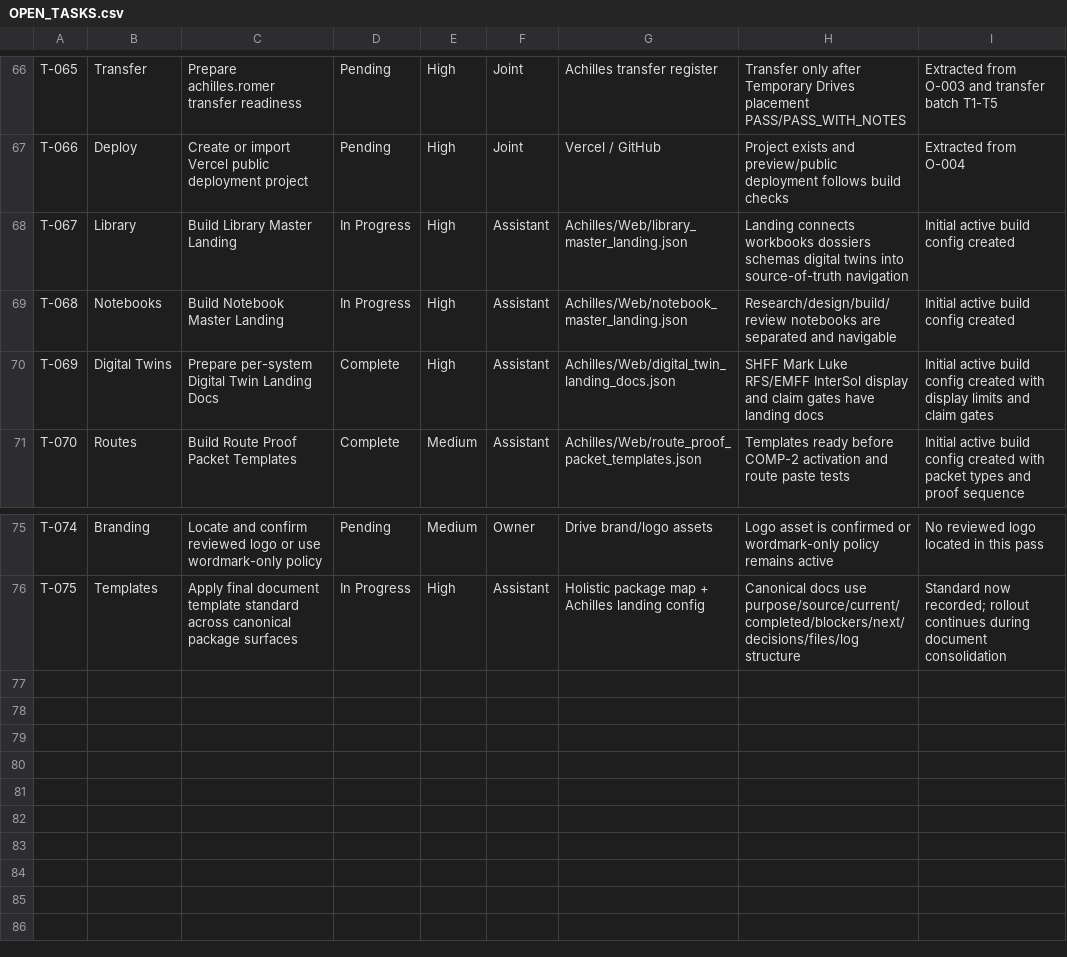
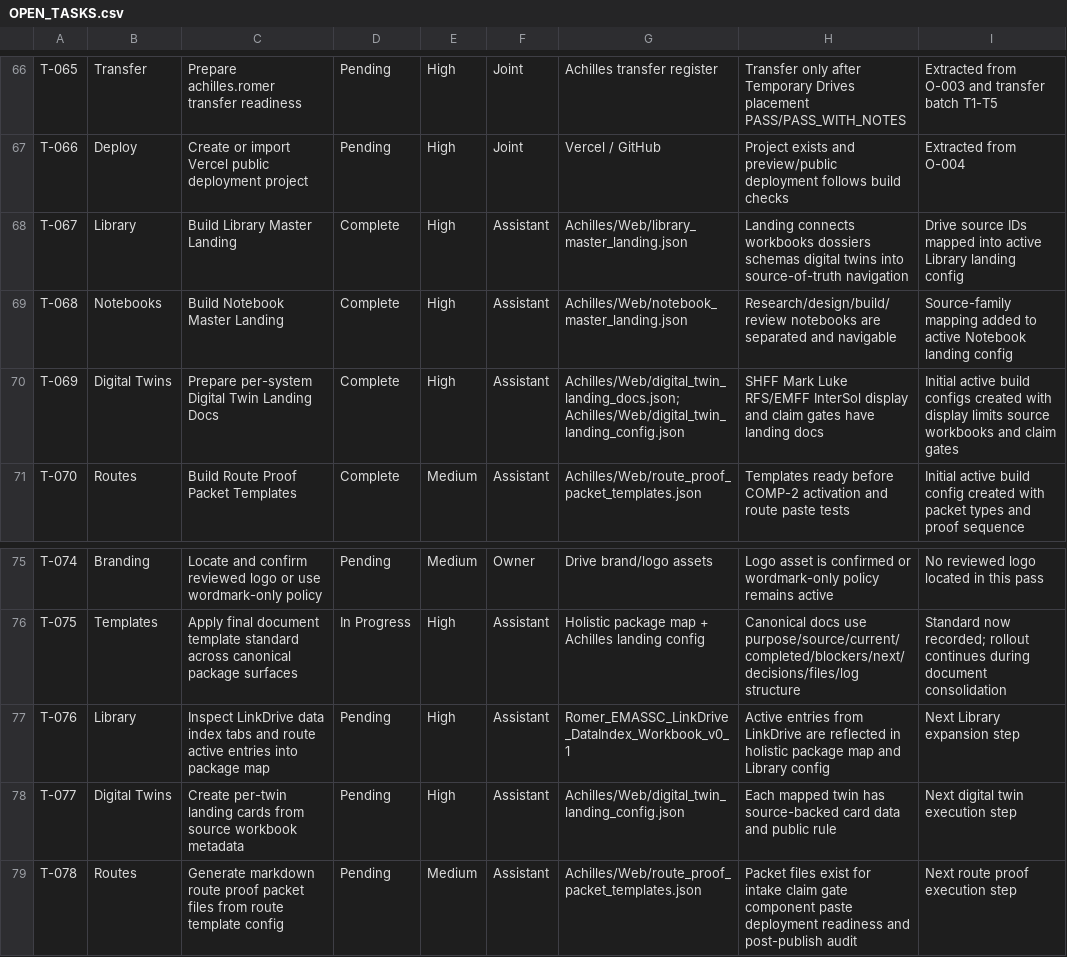
Before and after one commit to NCNBOUWER/Raphael, a CSV file: N^3/INTERNAL/registers/OPEN_TASKS.csv, drawn as a sheet; only a part is shown, gaps mark what is left out.

Commit message:
control: complete Library and Notebook landing mapping

```diff
--- a/N^3/INTERNAL/registers/OPEN_TASKS.csv
+++ b/N^3/INTERNAL/registers/OPEN_TASKS.csv
@@ -67,5 +67,5 @@ T-065,Transfer,Prepare achilles.romer transfer readiness,Pending,High,Joint,Achi
 T-066,Deploy,Create or import Vercel public deployment project,Pending,High,Joint,Vercel / GitHub,Project exists and preview/public deployment follows build checks,Extracted from O-004
-T-067,Library,Build Library Master Landing,In Progress,High,Assistant,Achilles/Web/library_master_landing.json,Landing connects workbooks dossiers schemas digital twins into source-of-truth navigation,Initial active build config created
-T-068,Notebooks,Build Notebook Master Landing,In Progress,High,Assistant,Achilles/Web/notebook_master_landing.json,Research/design/build/review notebooks are separated and navigable,Initial active build config created
-T-069,Digital Twins,Prepare per-system Digital Twin Landing Docs,Complete,High,Assistant,Achilles/Web/digital_twin_landing_docs.json,SHFF Mark Luke RFS/EMFF InterSol display and claim gates have landing docs,Initial active build config created with display limits and claim gates
+T-067,Library,Build Library Master Landing,Complete,High,Assistant,Achilles/Web/library_master_landing.json,Landing connects workbooks dossiers schemas digital twins into source-of-truth navigation,Drive source IDs mapped into active Library landing config
+T-068,Notebooks,Build Notebook Master Landing,Complete,High,Assistant,Achilles/Web/notebook_master_landing.json,Research/design/build/review notebooks are separated and navigable,Source-family mapping added to active Notebook landing config
+T-069,Digital Twins,Prepare per-system Digital Twin Landing Docs,Complete,High,Assistant,"Achilles/Web/digital_twin_landing_docs.json; Achilles/Web/digital_twin_landing_config.json",SHFF Mark Luke RFS/EMFF InterSol display and claim gates have landing docs,Initial active build configs created with display limits source workbooks and claim gates
 T-070,Routes,Build Route Proof Packet Templates,Complete,Medium,Assistant,Achilles/Web/route_proof_packet_templates.json,Templates ready before COMP-2 activation and route paste tests,Initial active build config created with packet types and proof sequence
@@ -76 +76,4 @@ T-074,Branding,Locate and confirm reviewed logo or use wordmark-only policy,Pend
 T-075,Templates,Apply final document template standard across canonical package surfaces,In Progress,High,Assistant,Holistic package map + Achilles landing config,Canonical docs use purpose/source/current/completed/blockers/next/decisions/files/log structure,Standard now recorded; rollout continues during document consolidation
+T-076,Library,Inspect LinkDrive data index tabs and route active entries into package map,Pending,High,Assistant,Romer_EMASSC_LinkDrive_DataIndex_Workbook_v0_1,Active entries from LinkDrive are reflected in holistic package map and Library config,Next Library expansion step
+T-077,Digital Twins,Create per-twin landing cards from source workbook metadata,Pending,High,Assistant,Achilles/Web/digital_twin_landing_config.json,Each mapped twin has source-backed card data and public rule,Next digital twin execution step
+T-078,Routes,Generate markdown route proof packet files from route template config,Pending,Medium,Assistant,Achilles/Web/route_proof_packet_templates.json,Packet files exist for intake claim gate component paste deployment readiness and post-publish audit,Next route proof execution step
```
